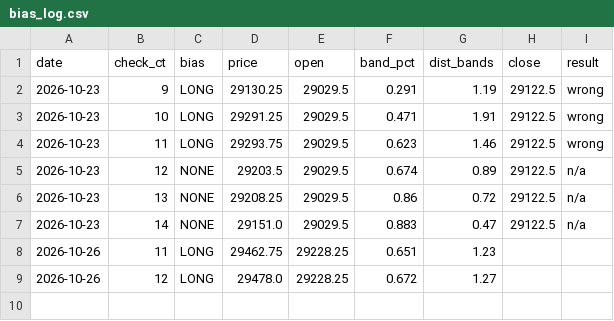
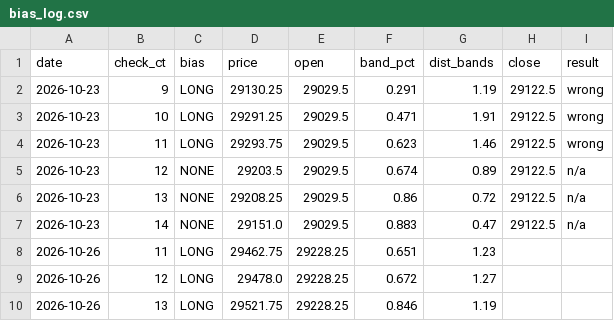
Before and after one commit to vannaflow1/nasdaq-bot, a CSV file: knowledge/bias_log.csv, drawn as a sheet.

Commit message:
state: bias

```diff
--- a/knowledge/bias_log.csv
+++ b/knowledge/bias_log.csv
@@ -9 +9,2 @@ date,check_ct,bias,price,open,band_pct,dist_bands,close,result
 2026-10-26,12,LONG,29478.0,29228.25,0.672,1.27,,
+2026-10-26,13,LONG,29521.75,29228.25,0.846,1.19,,
```
